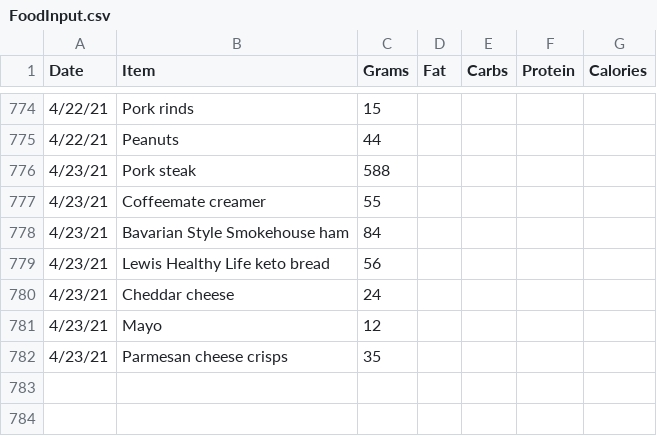
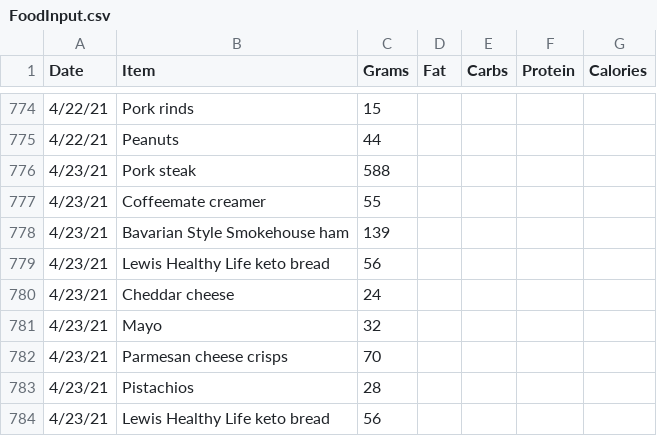
Before and after one commit to tbcombs/Food, a CSV file: FoodInput.csv, drawn as a sheet; only a part is shown, gaps mark what is left out.

Commit message:
Update FoodInput.csv

```diff
--- a/FoodInput.csv
+++ b/FoodInput.csv
@@ -777,6 +777,8 @@ Date,Item,Grams,Fat,Carbs,Protein,Calories
 4/23/21,Coffeemate creamer,55,,,,
-4/23/21,Bavarian Style Smokehouse ham,84,,,,
+4/23/21,Bavarian Style Smokehouse ham,139,,,,
 4/23/21,Lewis Healthy Life keto bread,56,,,,
 4/23/21,Cheddar cheese,24,,,,
-4/23/21,Mayo,12,,,,
-4/23/21,Parmesan cheese crisps,35,,,,
+4/23/21,Mayo,32,,,,
+4/23/21,Parmesan cheese crisps,70,,,,
+4/23/21,Pistachios,28,,,,
+4/23/21,Lewis Healthy Life keto bread,56,,,,
```
